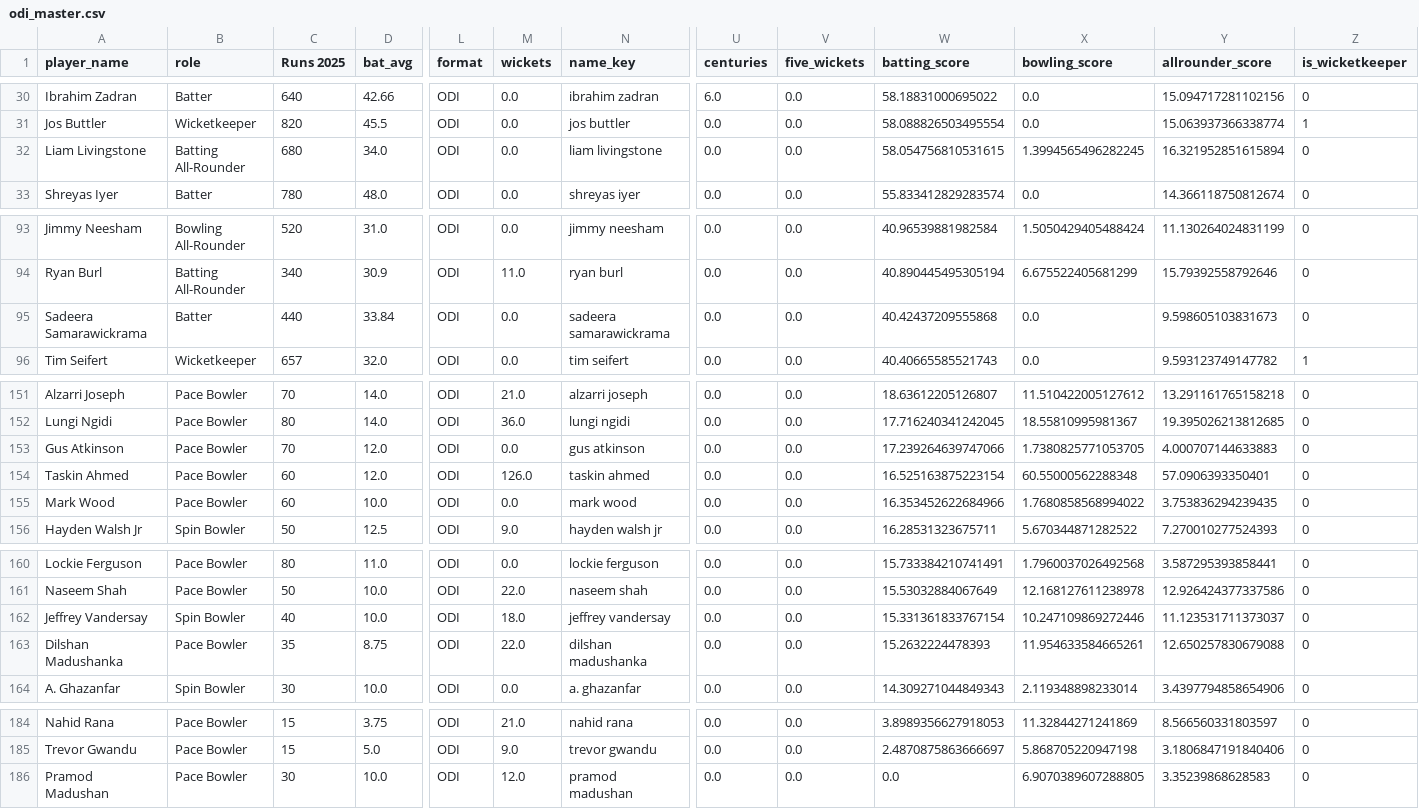
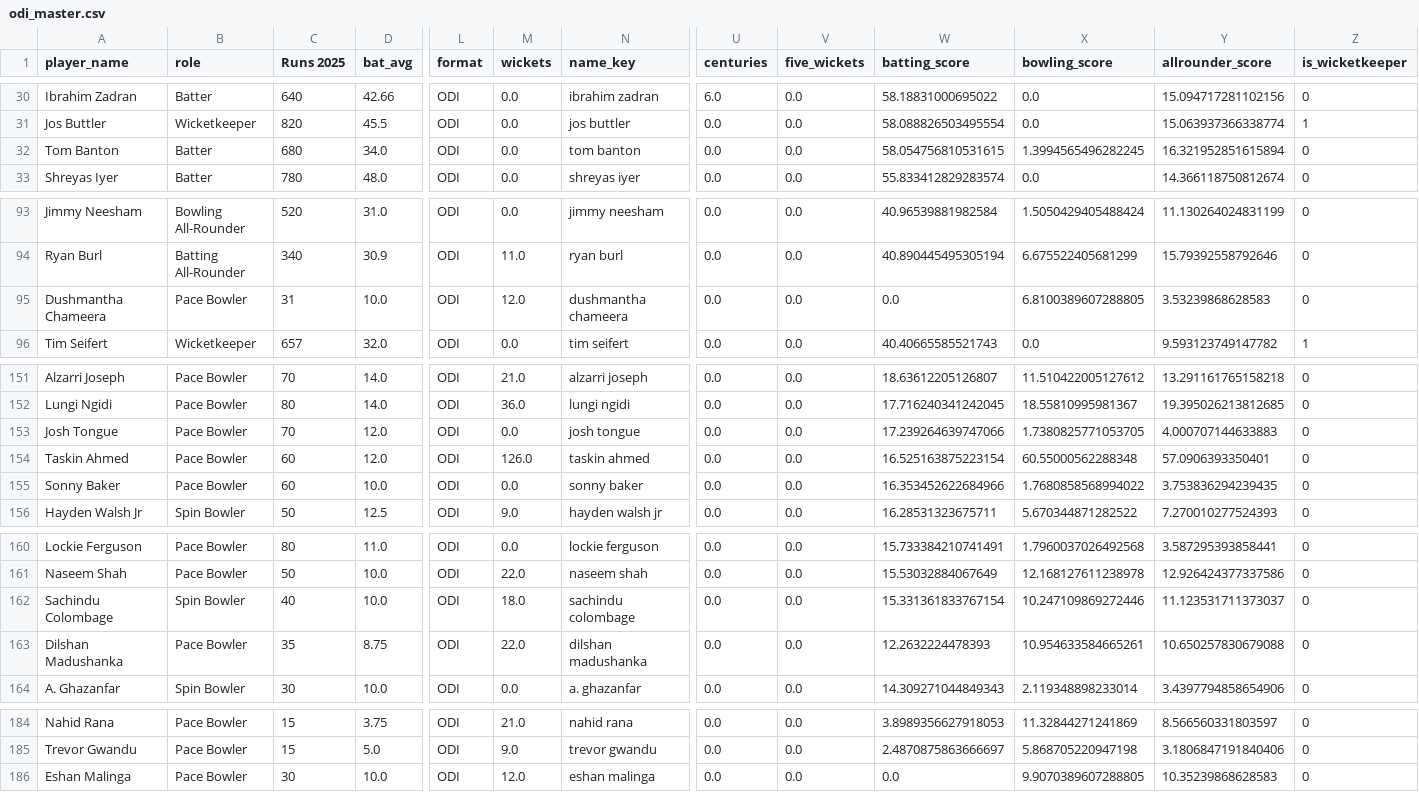
Before and after one commit to Ishad-Shyamal/R26-IT-096, a CSV file: server/microservice-3/python_ml/data/processed/odi_master.csv, drawn as a sheet; only a part is shown, gaps mark what is left out; removed rows and columns are numbered as before the commit, all else as after; rows hold the shown columns only; the diff covers the shown part only; the diff names each change by its address in the sheet, - before the commit and + after, or states it on an @@ line.

```diff
--- a/server/microservice-3/python_ml/data/processed/odi_master.csv
+++ b/server/microservice-3/python_ml/data/processed/odi_master.csv
-A32 (player_name): Liam Livingstone
+A32 (player_name): Tom Banton
-B32 (role): Batting All-Rounder
+B32 (role): Batter
-N32 (name_key): liam livingstone
+N32 (name_key): tom banton
-row 95: Sadeera Samarawickrama | Batter | 440 | 33.84 | ODI | 0.0 | sadeera samarawickrama | 0.0 | 0.0 | 40.42437209555868 | 0.0 | 9.598605103831673 | 0
+row 95: Dushmantha Chameera | Pace Bowler | 31 | 10.0 | ODI | 12.0 | dushmantha chameera | 0.0 | 0.0 | 0.0 | 6.8100389607288805 | 3.53239868628583 | 0
-A153 (player_name): Gus Atkinson
+A153 (player_name): Josh Tongue
-N153 (name_key): gus atkinson
+N153 (name_key): josh tongue
-A155 (player_name): Mark Wood
+A155 (player_name): Sonny Baker
-N155 (name_key): mark wood
+N155 (name_key): sonny baker
-A162 (player_name): Jeffrey Vandersay
+A162 (player_name): Sachindu Colombage
-N162 (name_key): jeffrey vandersay
+N162 (name_key): sachindu colombage
-W163 (batting_score): 15.2632224478393
+W163 (batting_score): 12.2632224478393
-X163 (bowling_score): 11.954633584665261
+X163 (bowling_score): 10.954633584665261
-Y163 (allrounder_score): 12.650257830679088
+Y163 (allrounder_score): 10.650257830679088
-A186 (player_name): Pramod Madushan
+A186 (player_name): Eshan Malinga
-N186 (name_key): pramod madushan
+N186 (name_key): eshan malinga
-X186 (bowling_score): 6.9070389607288805
+X186 (bowling_score): 9.9070389607288805
-Y186 (allrounder_score): 3.35239868628583
+Y186 (allrounder_score): 10.35239868628583
```
Also changed, not shown: 7 edited cells elsewhere in this file, server/microservice-2/predictions/England.csv, server/microservice-2/predictions/India.csv, 15 other files.
